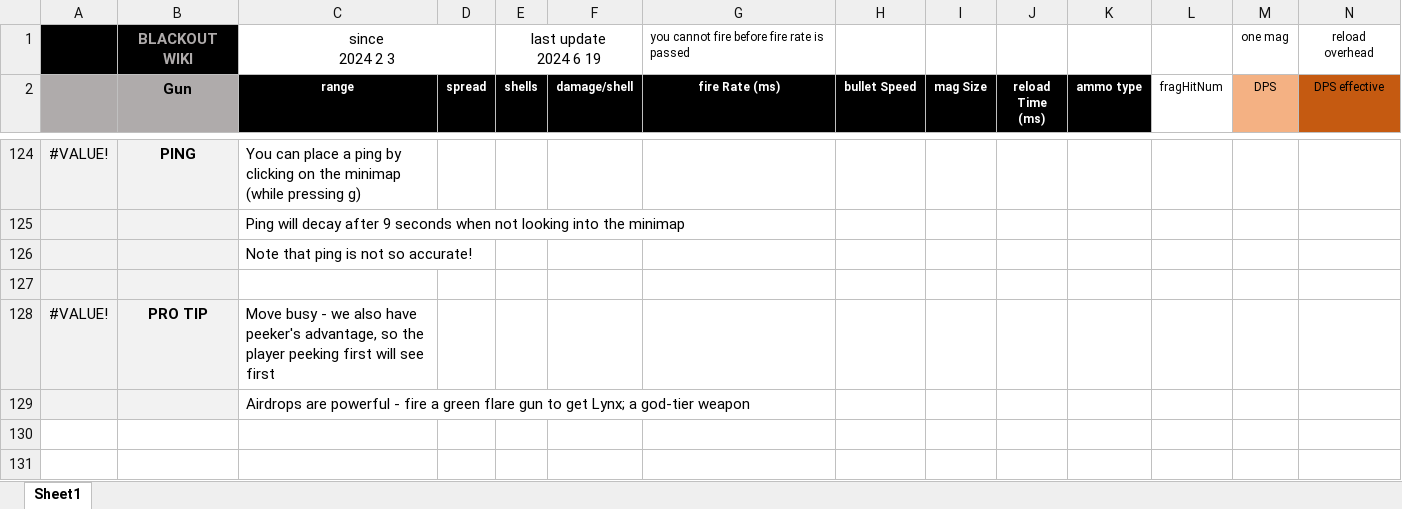
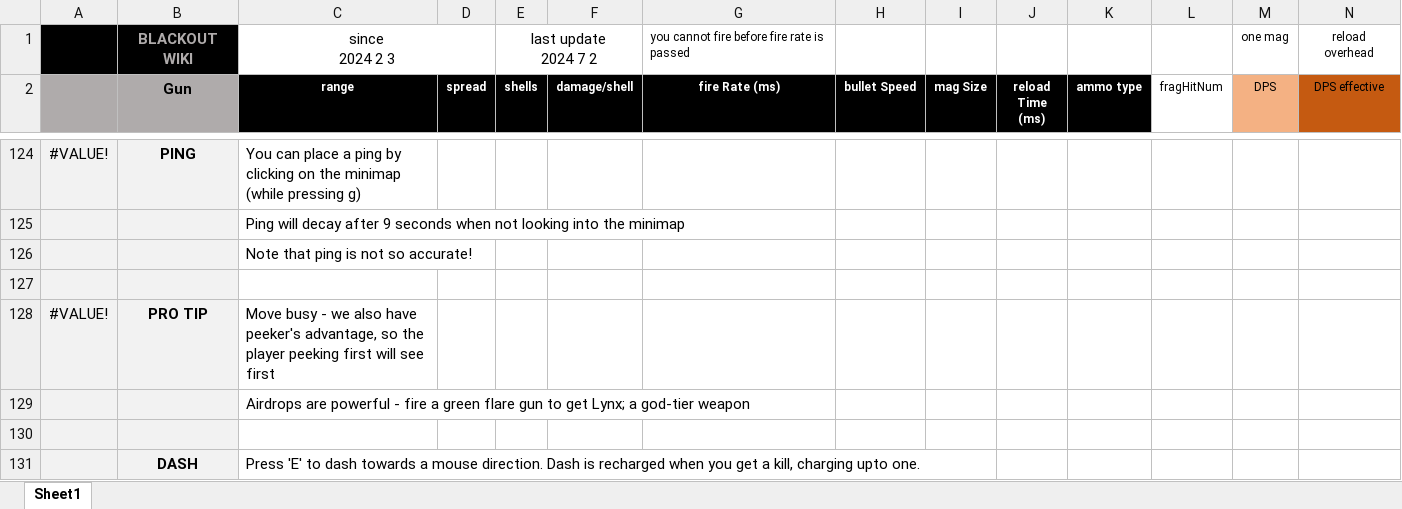
Before and after one commit to blueSparrow2000/blackout_deathmatch, an Excel workbook: BLACKOUT WIKI.xlsx, sheet Sheet1, drawn as a sheet; only a part is shown, gaps mark what is left out; values as stored, in another font and other column widths than the file's, no borders; charts and pictures not drawn; rows hold the shown columns only; ↵ is a line break in a cell; the diff names each change by its address in the sheet, - before the commit and + after, or states it on an @@ line.

Commit message:
dash added. Press E to dash!

```diff
--- a/BLACKOUT WIKI.xlsx (sheet Sheet1)
+++ b/BLACKOUT WIKI.xlsx (sheet Sheet1)
-E1 (shells): last update ↵ 2024 6 19
+E1 (shells): last update ↵ 2024 7 2
+row 130: (empty)
+row 131:  | DASH | Press 'E' to dash towards a mouse direction. Dash is recharged when you get a kill, charging upto one.
```
Also changed, not shown: 6 other files.
